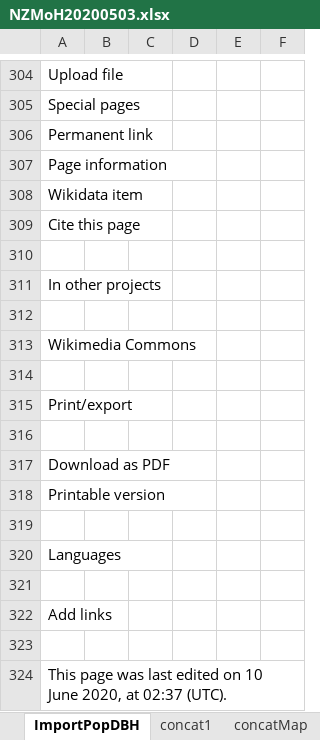
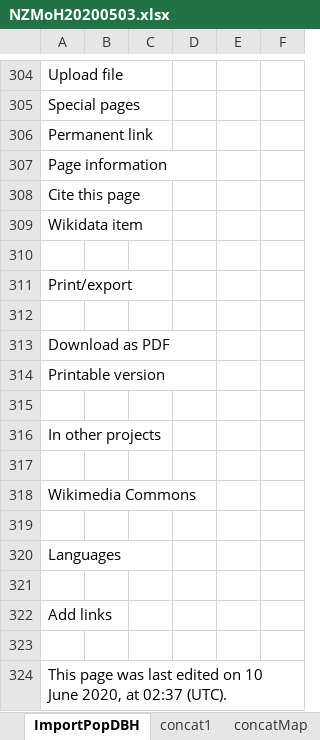
Before and after one commit to drakemax/TestGraphPage, an Excel workbook: NZMoH20200503.xlsx, sheet ImportPopDBH, drawn as a sheet; only a part is shown, gaps mark what is left out; values as stored, in another font and other column widths than the file's, no borders; removed rows and columns are numbered as before the commit, all else as after; the diff names each change by its address in the sheet, - before the commit and + after, or states it on an @@ line.

```diff
--- a/NZMoH20200503.xlsx (sheet ImportPopDBH)
+++ b/NZMoH20200503.xlsx (sheet ImportPopDBH)
@@ row 309 moved to row 308: Cite this page @@
-row 310: (empty)
-row 312: (empty)
+row 315: (empty)
@@ row 311 moved to row 316: In other projects @@
+row 317: (empty)
@@ row 313 moved to row 318: Wikimedia Commons @@
```
Also changed, not shown: sheet Map Data points (2), sheet ImportMoH combined, sheet Tooltips, 2 other files.
